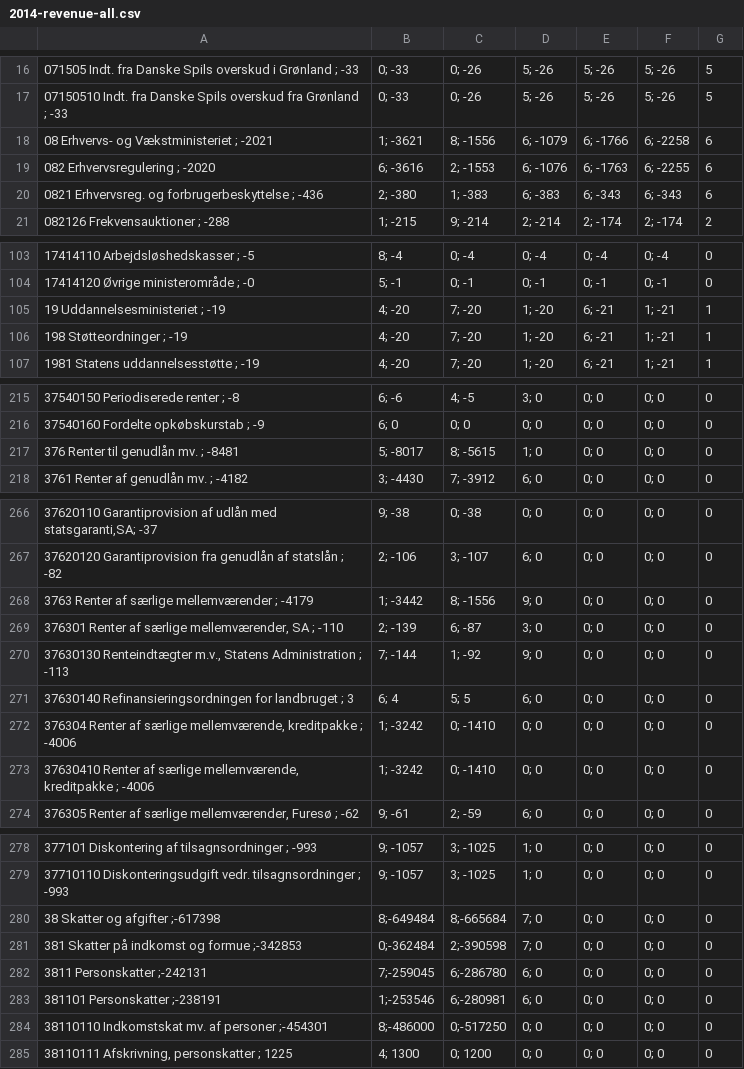
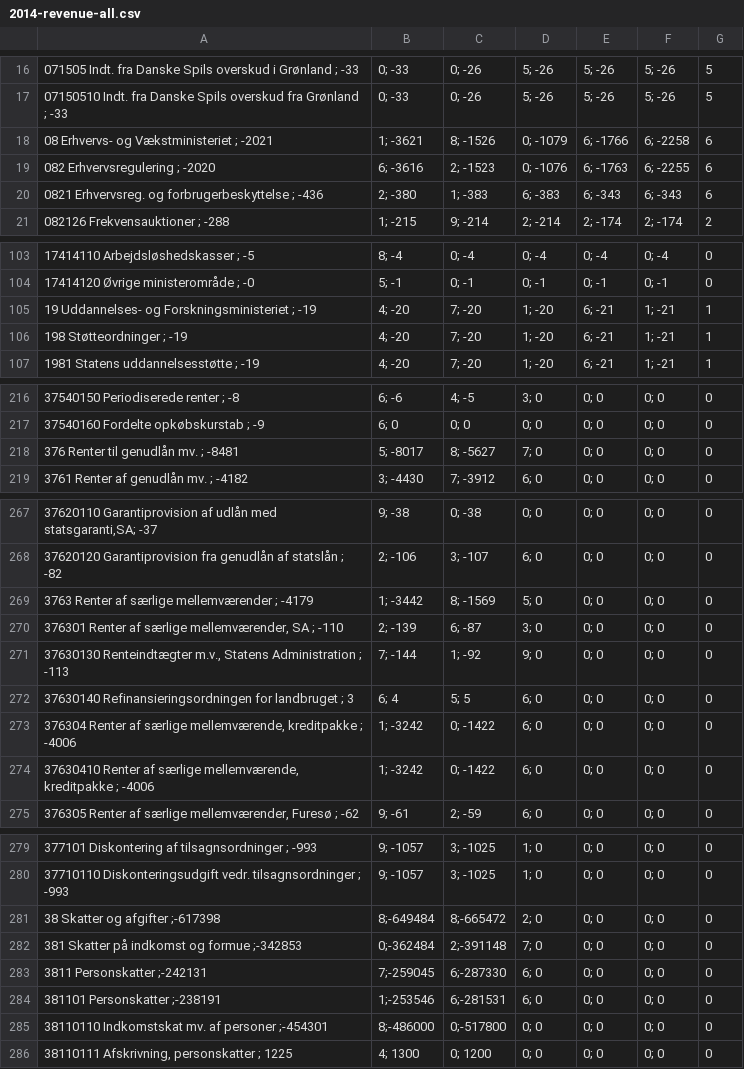
Before and after one commit to informeren/dataviz-budget, a CSV file: data/revenue/2014-revenue-all.csv, drawn as a sheet; only a part is shown, gaps mark what is left out; the diff covers the shown part only.

```diff
--- a/data/revenue/2014-revenue-all.csv
+++ b/data/revenue/2014-revenue-all.csv
@@ -17,4 +17,4 @@
 "07150510 Indt. fra Danske Spils overskud fra Grønland "; -33,0; -33,0; -26,5; -26,5; -26,5; -26,5
-"08 Erhvervs- og Vækstministeriet "; -2021,1; -3621,8; -1556,6; -1079,6; -1766,6; -2258,6
-"082 Erhvervsregulering "; -2020,6; -3616,2; -1553,6; -1076,6; -1763,6; -2255,6
+"08 Erhvervs- og Vækstministeriet "; -2021,1; -3621,8; -1526,0; -1079,6; -1766,6; -2258,6
+"082 Erhvervsregulering "; -2020,6; -3616,2; -1523,0; -1076,6; -1763,6; -2255,6
 "0821 Erhvervsreg. og forbrugerbeskyttelse "; -436,2; -380,1; -383,6; -383,6; -343,6; -343,6
@@ -104,3 +104,3 @@
 "17414120 Øvrige ministerområde "; -0,5; -1,0; -1,0; -1,0; -1,0; -1,0
-"19 Uddannelsesministeriet "; -19,4; -20,7; -20,1; -20,6; -21,1; -21,1
+"19 Uddannelses- og Forskningsministeriet "; -19,4; -20,7; -20,1; -20,6; -21,1; -21,1
 "198 Støtteordninger "; -19,4; -20,7; -20,1; -20,6; -21,1; -21,1
@@ -216,3 +217,3 @@
 "37540160 Fordelte opkøbskurstab "; -9,6; 0,0; 0,0; 0,0; 0,0; 0,0
-"376 Renter til genudlån mv. "; -8481,5; -8017,8; -5615,1; 0,0; 0,0; 0,0
+"376 Renter til genudlån mv. "; -8481,5; -8017,8; -5627,7; 0,0; 0,0; 0,0
 "3761 Renter af genudlån mv. "; -4182,3; -4430,7; -3912,6; 0,0; 0,0; 0,0
@@ -267,3 +268,3 @@
 "37620120 Garantiprovision fra genudlån af statslån "; -82,2; -106,3; -107,6; 0,0; 0,0; 0,0
-"3763 Renter af særlige mellemværender "; -4179,1; -3442,8; -1556,9; 0,0; 0,0; 0,0
+"3763 Renter af særlige mellemværender "; -4179,1; -3442,8; -1569,5; 0,0; 0,0; 0,0
 "376301 Renter af særlige mellemværender, SA "; -110,2; -139,6; -87,3; 0,0; 0,0; 0,0
@@ -271,4 +272,4 @@
 "37630140 Refinansieringsordningen for landbruget "; 3,6; 4,5; 5,6; 0,0; 0,0; 0,0
-"376304 Renter af særlige mellemværende, kreditpakke "; -4006,1; -3242,0; -1410,0; 0,0; 0,0; 0,0
-"37630410 Renter af særlige mellemværende, kreditpakke "; -4006,1; -3242,0; -1410,0; 0,0; 0,0; 0,0
+"376304 Renter af særlige mellemværende, kreditpakke "; -4006,1; -3242,0; -1422,6; 0,0; 0,0; 0,0
+"37630410 Renter af særlige mellemværende, kreditpakke "; -4006,1; -3242,0; -1422,6; 0,0; 0,0; 0,0
 "376305 Renter af særlige mellemværender, Furesø "; -62,9; -61,2; -59,6; 0,0; 0,0; 0,0
@@ -279,7 +280,7 @@
 "37710110 Diskonteringsudgift vedr. tilsagnsordninger "; -993,9; -1057,3; -1025,1; 0,0; 0,0; 0,0
-"38 Skatter og afgifter ";-617398,8;-649484,8;-665684,7; 0,0; 0,0; 0,0
-"381 Skatter på indkomst og formue ";-342853,0;-362484,2;-390598,7; 0,0; 0,0; 0,0
-"3811 Personskatter ";-242131,7;-259045,6;-286780,6; 0,0; 0,0; 0,0
-"381101 Personskatter ";-238191,1;-253546,6;-280981,6; 0,0; 0,0; 0,0
-"38110110 Indkomstskat mv. af personer ";-454301,8;-486000,0;-517250,0; 0,0; 0,0; 0,0
+"38 Skatter og afgifter ";-617398,8;-649484,8;-665472,2; 0,0; 0,0; 0,0
+"381 Skatter på indkomst og formue ";-342853,0;-362484,2;-391148,7; 0,0; 0,0; 0,0
+"3811 Personskatter ";-242131,7;-259045,6;-287330,6; 0,0; 0,0; 0,0
+"381101 Personskatter ";-238191,1;-253546,6;-281531,6; 0,0; 0,0; 0,0
+"38110110 Indkomstskat mv. af personer ";-454301,8;-486000,0;-517800,0; 0,0; 0,0; 0,0
 "38110111 Afskrivning, personskatter "; 1225,4; 1300,0; 1200,0; 0,0; 0,0; 0,0
```
Also changed, not shown: 1 added row and 30 edited cells elsewhere in this file, data/revenue/2015-revenue-all.csv, data/revenue/2016-revenue-all.csv, 2 other files.
